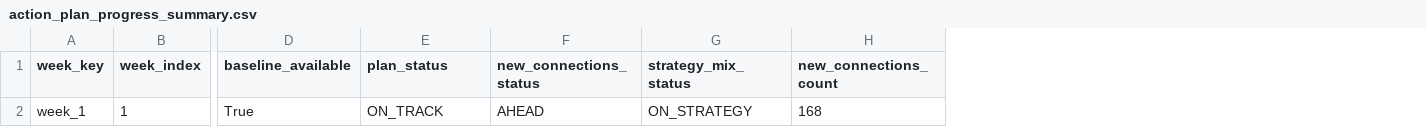
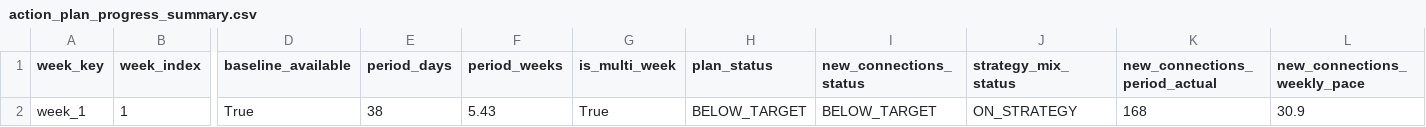
Before and after one commit to Mauricio1806/Conections-map, a CSV file: outputs/action_plan_progress_summary.csv, drawn as a sheet; only a part is shown, gaps mark what is left out; addresses are those after the commit; the diff names each change by its address in the sheet, - before the commit and + after, or states it on an @@ line.

```diff
--- a/outputs/action_plan_progress_summary.csv
+++ b/outputs/action_plan_progress_summary.csv
+column E (period_days), row 2: 38
+column F (period_weeks), row 2: 5.43
+column G (is_multi_week), row 2: True
+column L (new_connections_weekly_pace), row 2: 30.9
-K1: new_connections_count
+K1: new_connections_period_actual
-H2 (plan_status): ON_TRACK
+H2 (plan_status): BELOW_TARGET
-I2 (new_connections_status): AHEAD
+I2 (new_connections_status): BELOW_TARGET
```
Also changed, not shown: outputs/action_plan_progress_diagnosis.csv, outputs/action_plan_progress_weekly.csv, 7 other files.
